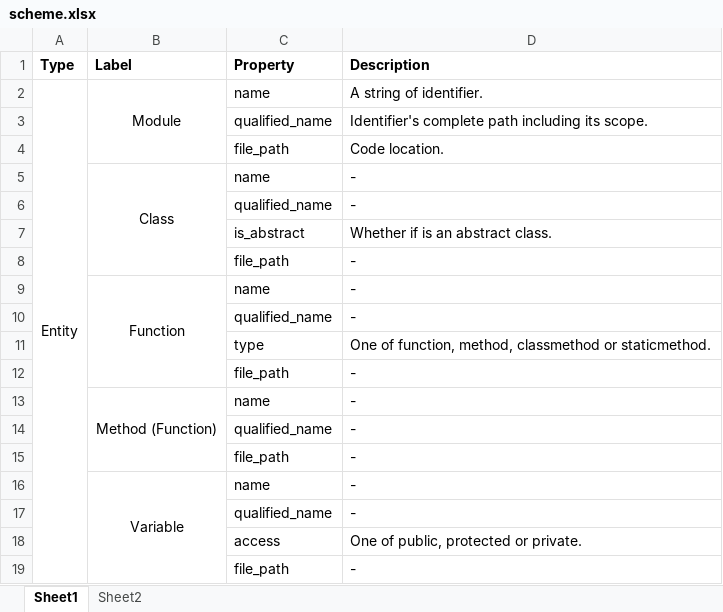
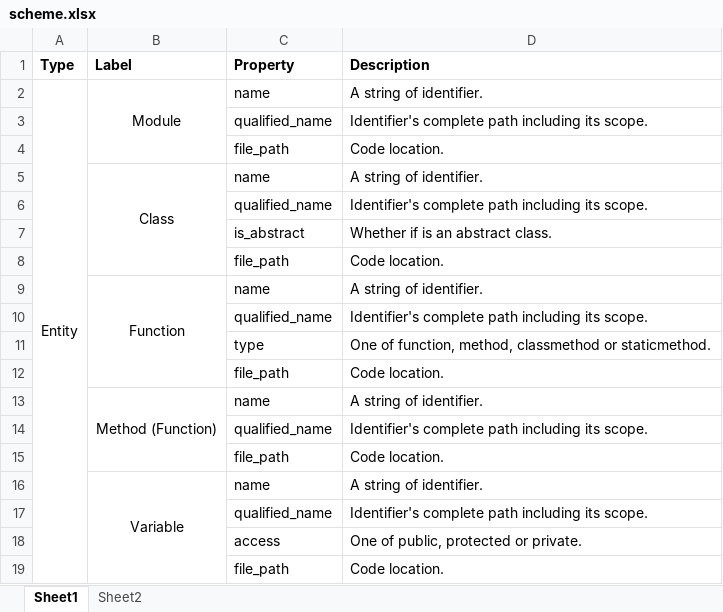
Before and after one commit to cloudyyoung/cskg-report, an Excel workbook: tables/scheme.xlsx, sheet Sheet1, drawn as a sheet; values as stored, in another font and other column widths than the file's, no borders; the diff names each change by its address in the sheet, - before the commit and + after, or states it on an @@ line.

Commit message:
Update table

```diff
--- a/tables/scheme.xlsx (sheet Sheet1)
+++ b/tables/scheme.xlsx (sheet Sheet1)
-D5 (Description): -
+D5 (Description): A string of identifier.
-D6 (Description): -
+D6 (Description): Identifier's complete path including its scope.
-D8 (Description): -
+D8 (Description): Code location.
-D9 (Description): -
+D9 (Description): A string of identifier.
-D10 (Description): -
+D10 (Description): Identifier's complete path including its scope.
-D12 (Description): -
+D12 (Description): Code location.
-D13 (Description): -
+D13 (Description): A string of identifier.
-D14 (Description): -
+D14 (Description): Identifier's complete path including its scope.
-D15 (Description): -
+D15 (Description): Code location.
-D16 (Description): -
+D16 (Description): A string of identifier.
-D17 (Description): -
+D17 (Description): Identifier's complete path including its scope.
-D19 (Description): -
+D19 (Description): Code location.
```
Also changed, not shown: 2 other files.
